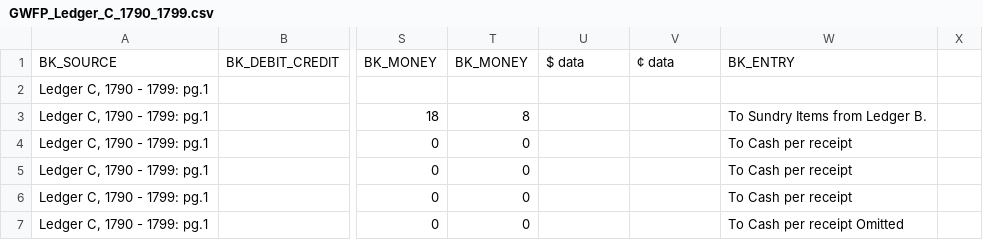
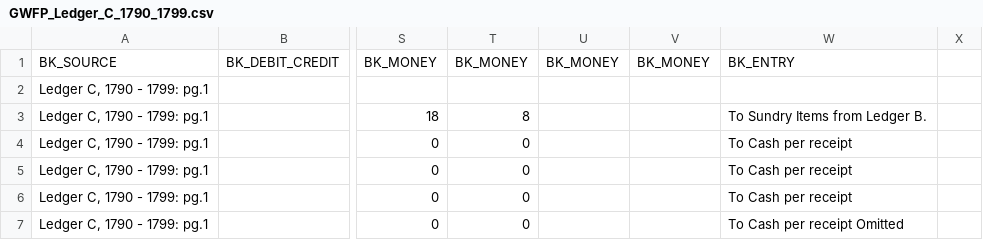
Before and after one commit to MEDEAEditions/DEPCHA, a CSV file: Preprocessing/csvToRDF_python/gwfp/GWFP_Ledger_C_1790_1799.csv, drawn as a sheet; only a part is shown, gaps mark what is left out; the diff names each change by its address in the sheet, - before the commit and + after, or states it on an @@ line.

```diff
--- a/Preprocessing/csvToRDF_python/gwfp/GWFP_Ledger_C_1790_1799.csv
+++ b/Preprocessing/csvToRDF_python/gwfp/GWFP_Ledger_C_1790_1799.csv
-U1: $ data
+U1: BK_MONEY
-V1: ¢ data
+V1: BK_MONEY
```
Also changed, not shown: 15 other files.
